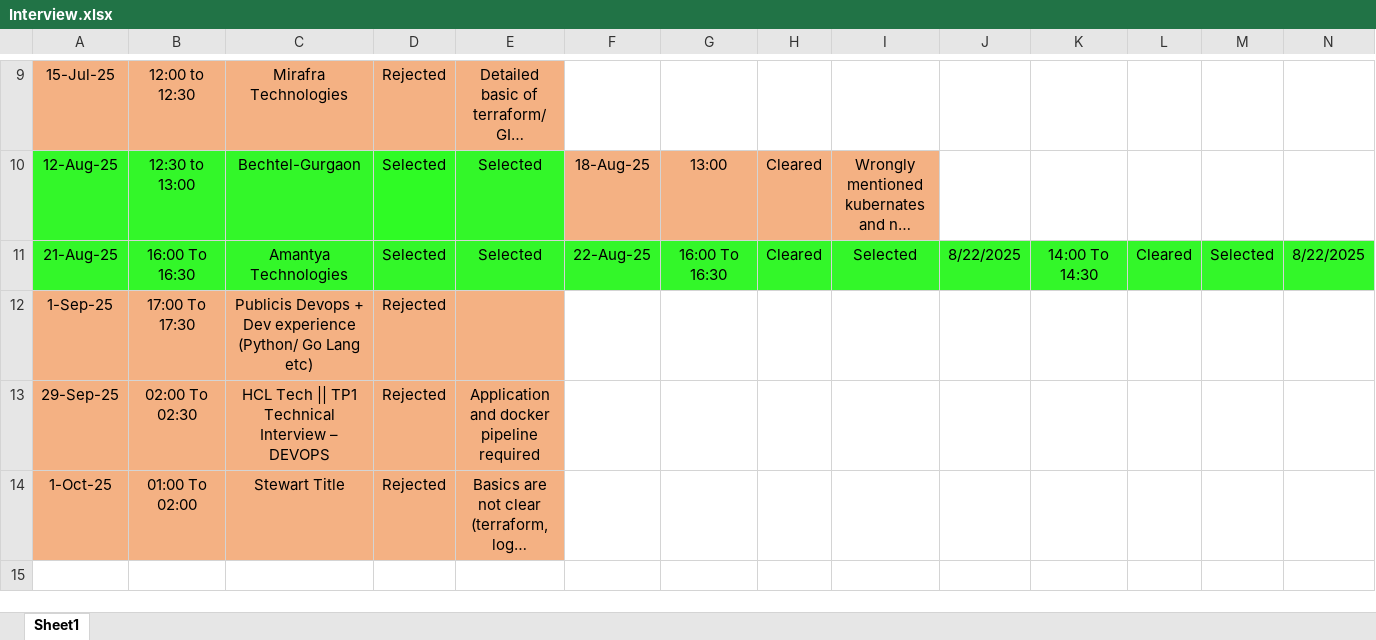
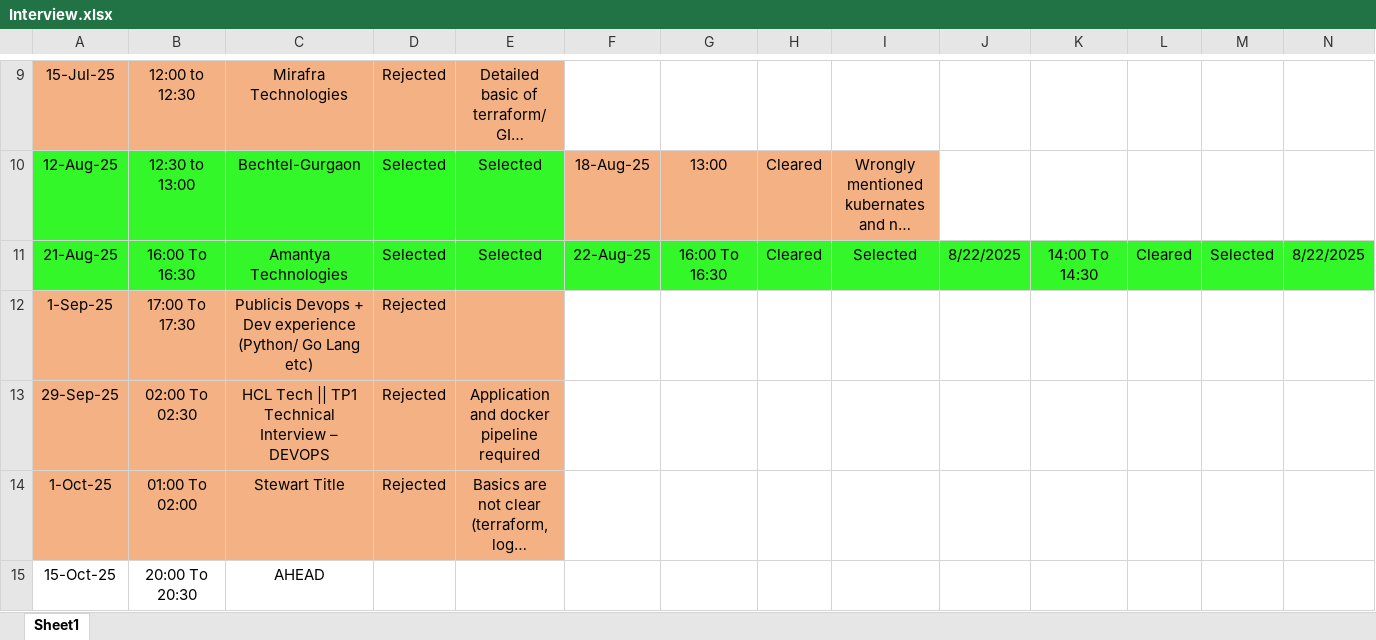
Before and after one commit to getsumantra/Notes_Devops_self, an Excel workbook: others/Interview.xlsx, sheet Sheet1, drawn as a sheet; only a part is shown, gaps mark what is left out; long unchanged cells end in …; values as stored, in another font and other column widths than the file's, no borders; rows hold the shown columns only; the diff names each change by its address in the sheet, - before the commit and + after, or states it on an @@ line.

```diff
--- a/others/Interview.xlsx (sheet Sheet1)
+++ b/others/Interview.xlsx (sheet Sheet1)
+row 15: 15-Oct-25 | 20:00 To 20:30 | AHEAD
```
Also changed, not shown: 1 other file.
